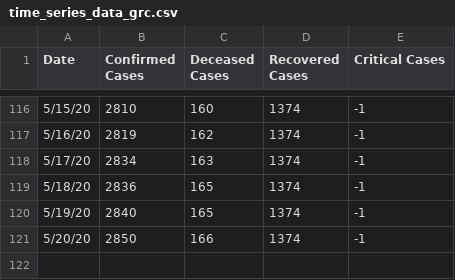
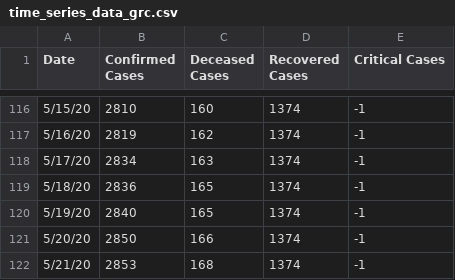
Before and after one commit to Trinityyi/COVID-19-Greece, a CSV file: time_series_data_grc.csv, drawn as a sheet; only a part is shown, gaps mark what is left out; the diff names each change by its address in the sheet, - before the commit and + after, or states it on an @@ line.

```diff
--- a/time_series_data_grc.csv
+++ b/time_series_data_grc.csv
+row 122: 5/21/20 | 2853 | 168 | 1374 | -1
```
Also changed, not shown: 1 other file.
